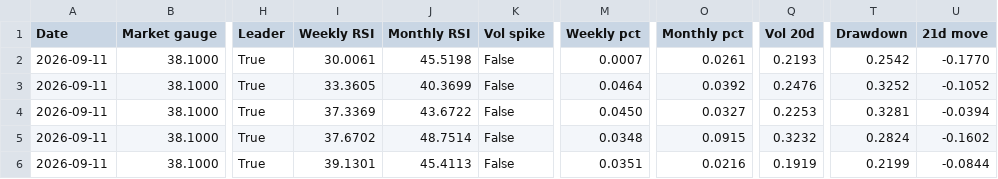
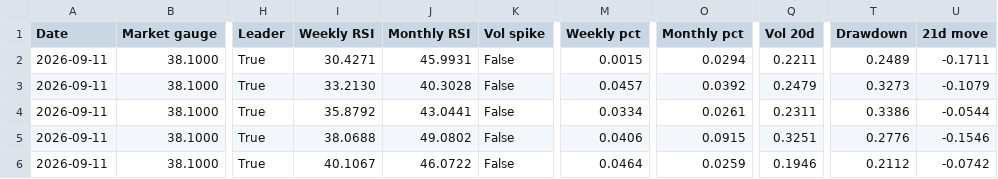
Before and after one commit to 5iResearch/data-scripts, a CSV file: outputs/peak-fear/Peak_Fear_latest.csv, drawn as a sheet; only a part is shown, gaps mark what is left out; the diff names each change by its address in the sheet, - before the commit and + after, or states it on an @@ line.

```diff
--- a/outputs/peak-fear/Peak_Fear_latest.csv
+++ b/outputs/peak-fear/Peak_Fear_latest.csv
-I2 (Weekly RSI): 30.0061
+I2 (Weekly RSI): 30.4271
-J2 (Monthly RSI): 45.5198
+J2 (Monthly RSI): 45.9931
-M2 (Weekly pct): 0.0007
+M2 (Weekly pct): 0.0015
-O2 (Monthly pct): 0.0261
+O2 (Monthly pct): 0.0294
-Q2 (Vol 20d): 0.2193
+Q2 (Vol 20d): 0.2211
-T2 (Drawdown): 0.2542
+T2 (Drawdown): 0.2489
-U2 (21d move): -0.1770
+U2 (21d move): -0.1711
-I3 (Weekly RSI): 33.3605
+I3 (Weekly RSI): 33.2130
-J3 (Monthly RSI): 40.3699
+J3 (Monthly RSI): 40.3028
-M3 (Weekly pct): 0.0464
+M3 (Weekly pct): 0.0457
-Q3 (Vol 20d): 0.2476
+Q3 (Vol 20d): 0.2479
-T3 (Drawdown): 0.3252
+T3 (Drawdown): 0.3273
-U3 (21d move): -0.1052
+U3 (21d move): -0.1079
-I4 (Weekly RSI): 37.3369
+I4 (Weekly RSI): 35.8792
-J4 (Monthly RSI): 43.6722
+J4 (Monthly RSI): 43.0441
-M4 (Weekly pct): 0.0450
+M4 (Weekly pct): 0.0334
-O4 (Monthly pct): 0.0327
+O4 (Monthly pct): 0.0261
-Q4 (Vol 20d): 0.2253
+Q4 (Vol 20d): 0.2311
-T4 (Drawdown): 0.3281
+T4 (Drawdown): 0.3386
-U4 (21d move): -0.0394
+U4 (21d move): -0.0544
-I5 (Weekly RSI): 37.6702
+I5 (Weekly RSI): 38.0688
-J5 (Monthly RSI): 48.7514
+J5 (Monthly RSI): 49.0802
-M5 (Weekly pct): 0.0348
+M5 (Weekly pct): 0.0406
-Q5 (Vol 20d): 0.3232
+Q5 (Vol 20d): 0.3251
-T5 (Drawdown): 0.2824
+T5 (Drawdown): 0.2776
-U5 (21d move): -0.1602
+U5 (21d move): -0.1546
-I6 (Weekly RSI): 39.1301
+I6 (Weekly RSI): 40.1067
-J6 (Monthly RSI): 45.4113
+J6 (Monthly RSI): 46.0722
-M6 (Weekly pct): 0.0351
+M6 (Weekly pct): 0.0464
-O6 (Monthly pct): 0.0216
+O6 (Monthly pct): 0.0259
-Q6 (Vol 20d): 0.1919
+Q6 (Vol 20d): 0.1946
-T6 (Drawdown): 0.2199
+T6 (Drawdown): 0.2112
-U6 (21d move): -0.0844
+U6 (21d move): -0.0742
```
Also changed, not shown: outputs/peak-fear/history/Peak_Fear_2026-09-11.csv, 1 other file.
